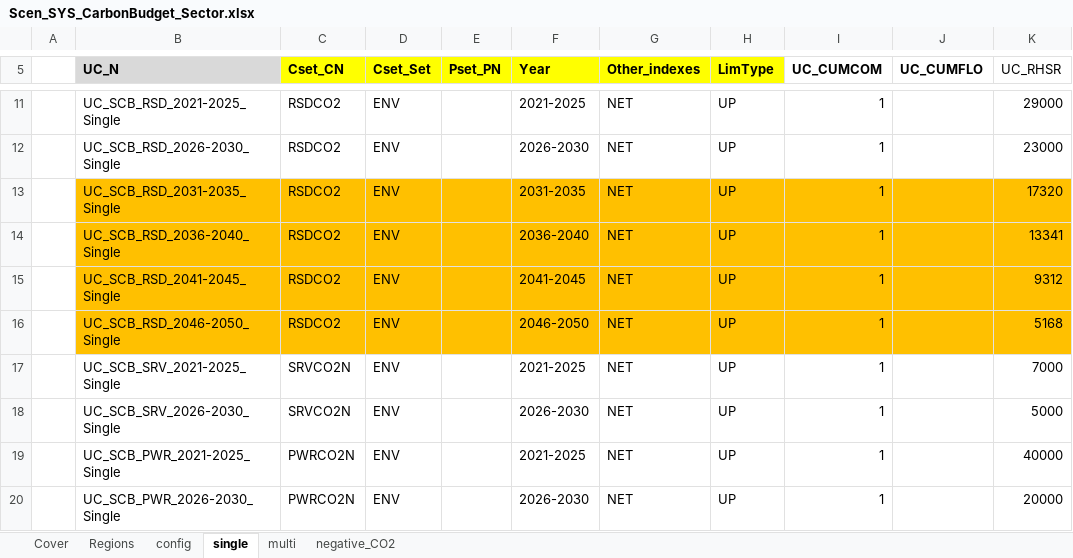
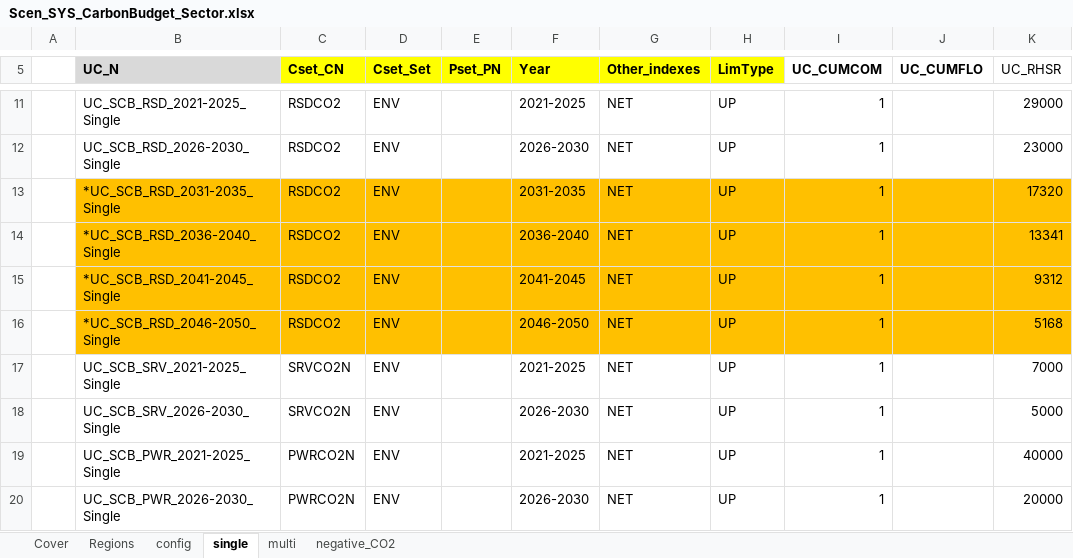
Before and after one commit to MaREI-EPMG/times-ireland-model, an Excel workbook: SuppXLS/Scen_SYS_CarbonBudget_Sector.xlsx, sheet single, drawn as a sheet; only a part is shown, gaps mark what is left out; values as stored, in another font and other column widths than the file's, no borders; the diff names each change by its address in the sheet, - before the commit and + after, or states it on an @@ line.

```diff
--- a/SuppXLS/Scen_SYS_CarbonBudget_Sector.xlsx (sheet single)
+++ b/SuppXLS/Scen_SYS_CarbonBudget_Sector.xlsx (sheet single)
-B13 (UC_N): UC_SCB_RSD_2031-2035_Single
+B13 (UC_N): *UC_SCB_RSD_2031-2035_Single
-B14 (UC_N): UC_SCB_RSD_2036-2040_Single
+B14 (UC_N): *UC_SCB_RSD_2036-2040_Single
-B15 (UC_N): UC_SCB_RSD_2041-2045_Single
+B15 (UC_N): *UC_SCB_RSD_2041-2045_Single
-B16 (UC_N): UC_SCB_RSD_2046-2050_Single
+B16 (UC_N): *UC_SCB_RSD_2046-2050_Single
```
Also changed, not shown: SuppXLS/Scen_B_SYS_Additional_Assumptions.xlsx.
